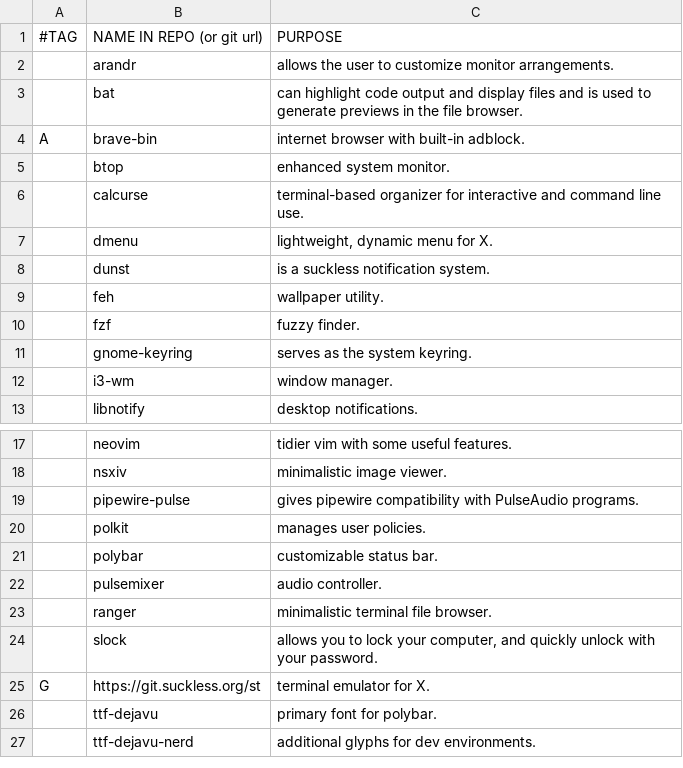
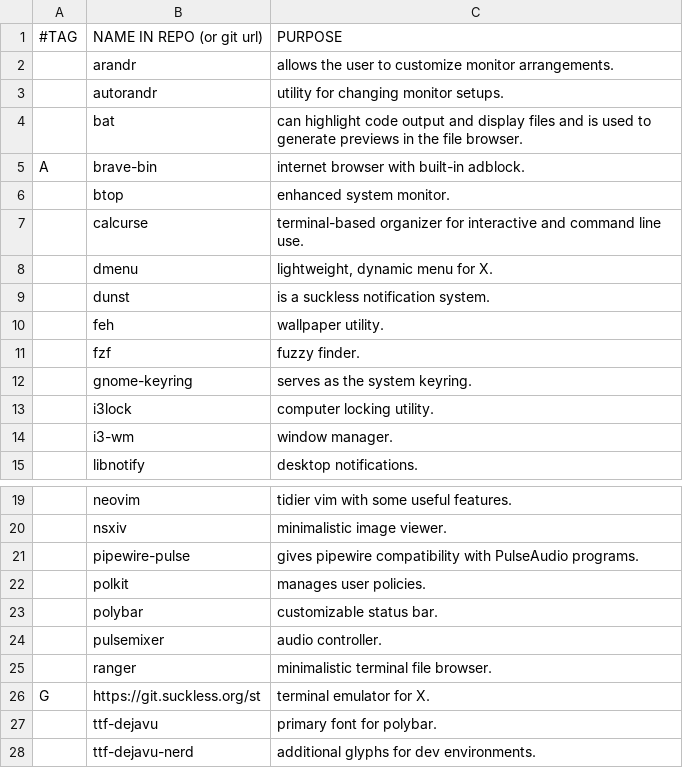
Before and after one commit to DocDriven/dabs, a CSV file: progs.csv, drawn as a sheet; only a part is shown, gaps mark what is left out.

Commit message:
Change locking app to i3lock and add autorandr

```diff
--- a/progs.csv
+++ b/progs.csv
@@ -2,2 +2,3 @@
 ,arandr,"allows the user to customize monitor arrangements."
+,autorandr,"utility for changing monitor setups."
 ,bat,"can highlight code output and display files and is used to generate previews in the file browser."
@@ -11,2 +12,3 @@ A,brave-bin,"internet browser with built-in adblock."
 ,gnome-keyring,"serves as the system keyring."
+,i3lock,"computer locking utility."
 ,i3-wm,"window manager."
@@ -23,3 +25,2 @@ A,brave-bin,"internet browser with built-in adblock."
 ,ranger,"minimalistic terminal file browser."
-,slock,"allows you to lock your computer, and quickly unlock with your password."
 G,https://git.suckless.org/st,"terminal emulator for X."
```
